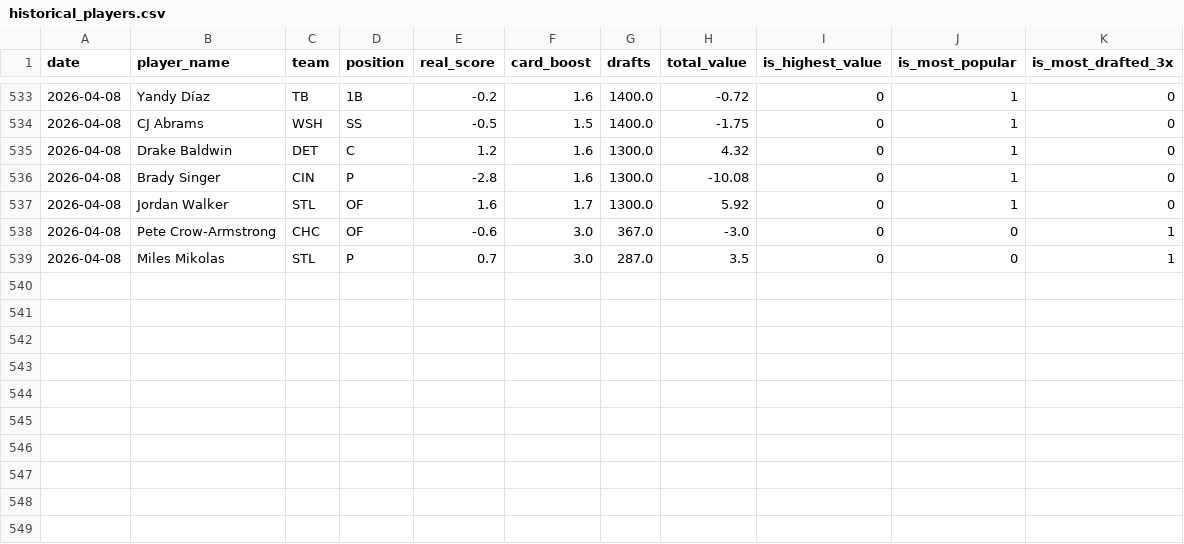
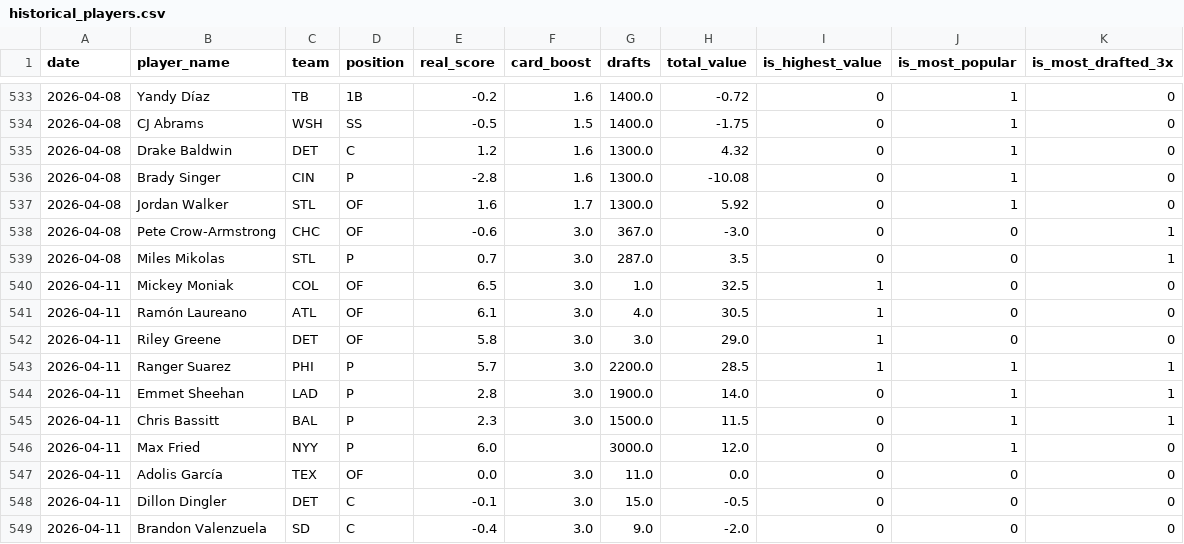
Before and after one commit to cheeksmagunda/baseball, a CSV file: data/historical_players.csv, drawn as a sheet; only a part is shown, gaps mark what is left out.

```diff
--- a/data/historical_players.csv
+++ b/data/historical_players.csv
@@ -539 +539,11 @@ date,player_name,team,position,real_score,card_boost,drafts,total_value,is_highe
 2026-04-08,Miles Mikolas,STL,P,0.7,3.0,287.0,3.5,0,0,1
+2026-04-11,Mickey Moniak,COL,OF,6.5,3.0,1.0,32.5,1,0,0
+2026-04-11,Ramón Laureano,ATL,OF,6.1,3.0,4.0,30.5,1,0,0
+2026-04-11,Riley Greene,DET,OF,5.8,3.0,3.0,29.0,1,0,0
+2026-04-11,Ranger Suarez,PHI,P,5.7,3.0,2200.0,28.5,1,1,1
+2026-04-11,Emmet Sheehan,LAD,P,2.8,3.0,1900.0,14.0,0,1,1
+2026-04-11,Chris Bassitt,BAL,P,2.3,3.0,1500.0,11.5,0,1,1
+2026-04-11,Max Fried,NYY,P,6.0,,3000.0,12.0,0,1,0
+2026-04-11,Adolis García,TEX,OF,0.0,3.0,11.0,0.0,0,0,0
+2026-04-11,Dillon Dingler,DET,C,-0.1,3.0,15.0,-0.5,0,0,0
+2026-04-11,Brandon Valenzuela,SD,C,-0.4,3.0,9.0,-2.0,0,0,0
```
Also changed, not shown: data/hv_player_game_stats.csv, 1 other file.
